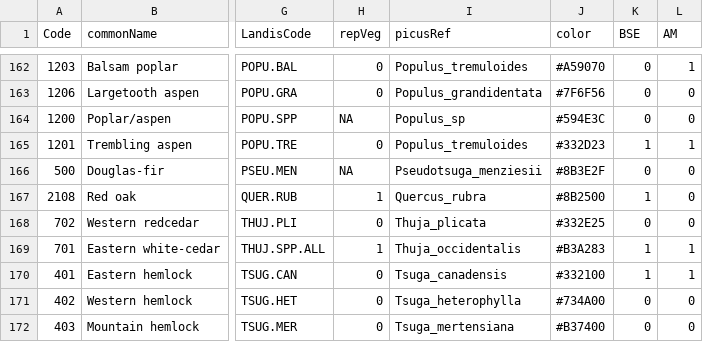
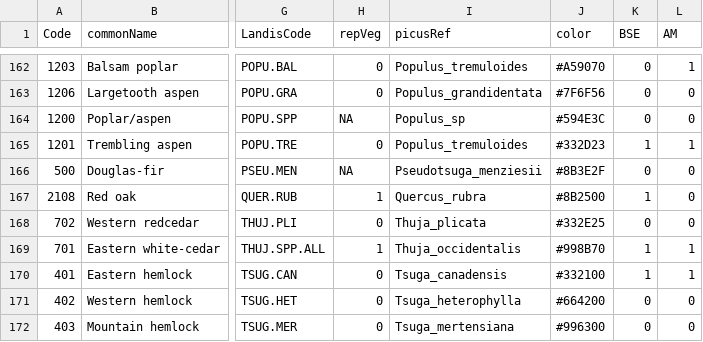
Before and after one commit to dcyr/LANDIS-II_IA_generalUseFiles, a CSV file: vegCodes.csv, drawn as a sheet; only a part is shown, gaps mark what is left out; the diff covers the shown part only; the diff names each change by its address in the sheet, - before the commit and + after, or states it on an @@ line.

```diff
--- a/vegCodes.csv
+++ b/vegCodes.csv
-J169 (color): #B3A283
+J169 (color): #998B70
-J171 (color): #734A00
+J171 (color): #664200
-J172 (color): #B37400
+J172 (color): #996300
```
Also changed, not shown: 17 edited cells elsewhere in this file.
